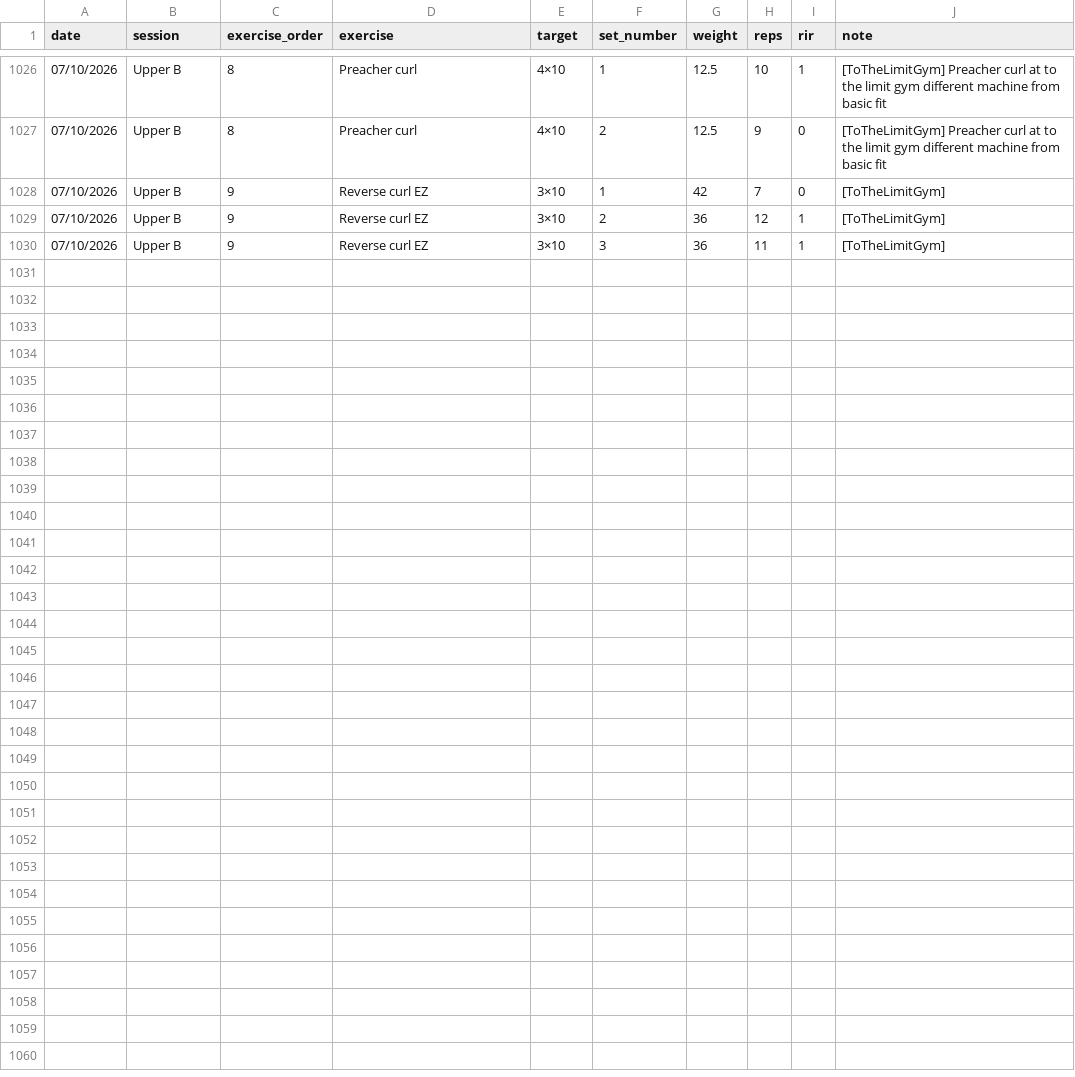
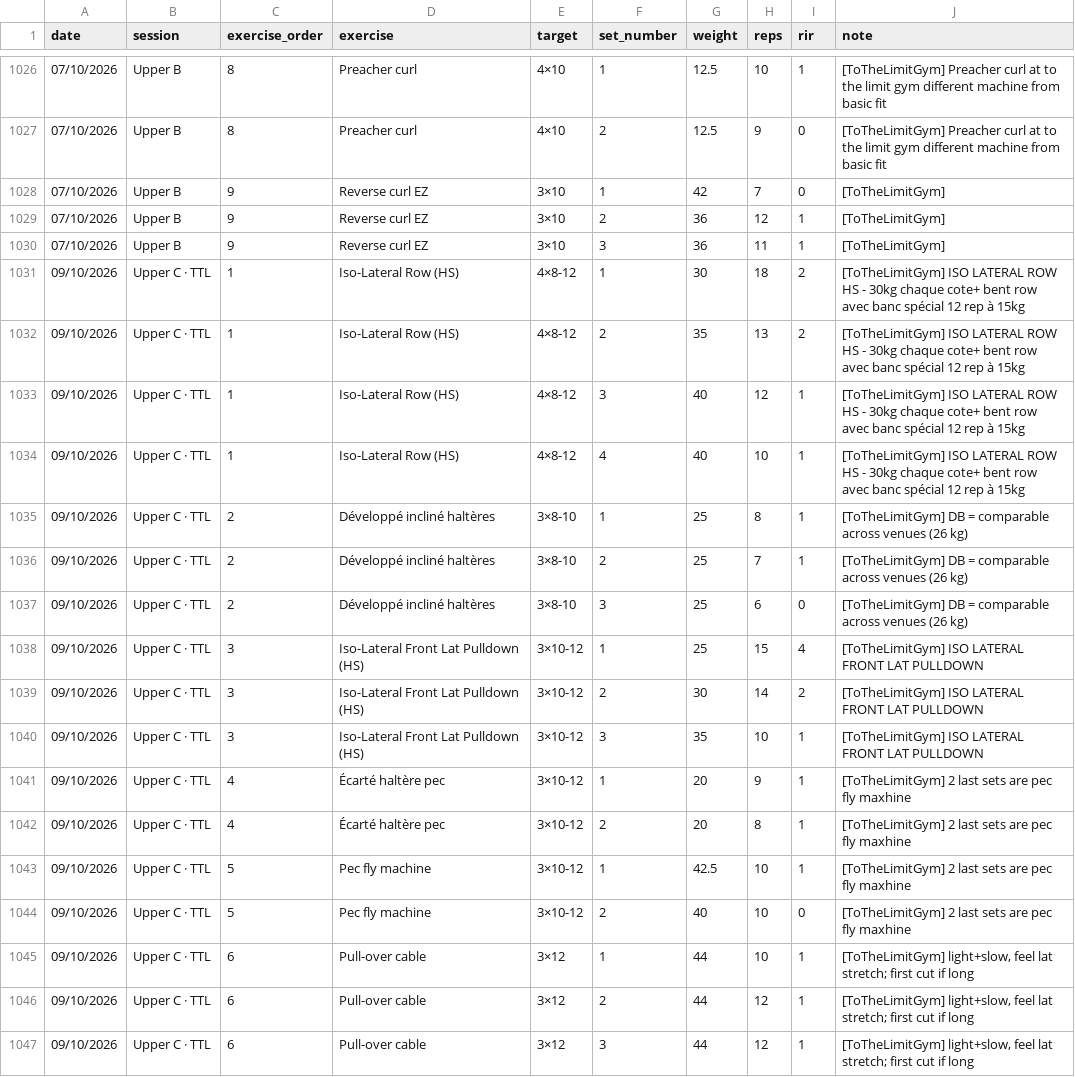
Before and after one commit to yannick-yf/health_dasboard, a CSV file: data/training_log.csv, drawn as a sheet; only a part is shown, gaps mark what is left out; the diff names each change by its address in the sheet, - before the commit and + after, or states it on an @@ line.

Commit message:
Update Upper B and C programs and training log for app v2
Reflects `yf-tracker` app v2 deployment, which integrates venue-aware program logic.
Updates `02_training_program.md` with revised, venue-specific details for Upper B and Upper C sessions.
Adds new Upper C workout data from Oct 9, 2026, conforming to the new program.

```diff
--- a/data/training_log.csv
+++ b/data/training_log.csv
+row 1031: 09/10/2026 | Upper C · TTL | 1 | Iso-Lateral Row (HS) | 4×8-12 | 1 | 30 | 18 | 2 | [ToTheLimitGym] ISO LATERAL ROW HS - 30kg chaque cote+ bent row avec banc spécial 12 rep à 15kg
+row 1032: 09/10/2026 | Upper C · TTL | 1 | Iso-Lateral Row (HS) | 4×8-12 | 2 | 35 | 13 | 2 | [ToTheLimitGym] ISO LATERAL ROW HS - 30kg chaque cote+ bent row avec banc spécial 12 rep à 15kg
+row 1033: 09/10/2026 | Upper C · TTL | 1 | Iso-Lateral Row (HS) | 4×8-12 | 3 | 40 | 12 | 1 | [ToTheLimitGym] ISO LATERAL ROW HS - 30kg chaque cote+ bent row avec banc spécial 12 rep à 15kg
+row 1034: 09/10/2026 | Upper C · TTL | 1 | Iso-Lateral Row (HS) | 4×8-12 | 4 | 40 | 10 | 1 | [ToTheLimitGym] ISO LATERAL ROW HS - 30kg chaque cote+ bent row avec banc spécial 12 rep à 15kg
+row 1035: 09/10/2026 | Upper C · TTL | 2 | Développé incliné haltères | 3×8-10 | 1 | 25 | 8 | 1 | [ToTheLimitGym] DB = comparable across venues (26 kg)
+row 1036: 09/10/2026 | Upper C · TTL | 2 | Développé incliné haltères | 3×8-10 | 2 | 25 | 7 | 1 | [ToTheLimitGym] DB = comparable across venues (26 kg)
+row 1037: 09/10/2026 | Upper C · TTL | 2 | Développé incliné haltères | 3×8-10 | 3 | 25 | 6 | 0 | [ToTheLimitGym] DB = comparable across venues (26 kg)
+row 1038: 09/10/2026 | Upper C · TTL | 3 | Iso-Lateral Front Lat Pulldown (HS) | 3×10-12 | 1 | 25 | 15 | 4 | [ToTheLimitGym] ISO LATERAL FRONT LAT PULLDOWN
+row 1039: 09/10/2026 | Upper C · TTL | 3 | Iso-Lateral Front Lat Pulldown (HS) | 3×10-12 | 2 | 30 | 14 | 2 | [ToTheLimitGym] ISO LATERAL FRONT LAT PULLDOWN
+row 1040: 09/10/2026 | Upper C · TTL | 3 | Iso-Lateral Front Lat Pulldown (HS) | 3×10-12 | 3 | 35 | 10 | 1 | [ToTheLimitGym] ISO LATERAL FRONT LAT PULLDOWN
+row 1041: 09/10/2026 | Upper C · TTL | 4 | Écarté haltère pec | 3×10-12 | 1 | 20 | 9 | 1 | [ToTheLimitGym] 2 last sets are pec fly maxhine
+row 1042: 09/10/2026 | Upper C · TTL | 4 | Écarté haltère pec | 3×10-12 | 2 | 20 | 8 | 1 | [ToTheLimitGym] 2 last sets are pec fly maxhine
+row 1043: 09/10/2026 | Upper C · TTL | 5 | Pec fly machine | 3×10-12 | 1 | 42.5 | 10 | 1 | [ToTheLimitGym] 2 last sets are pec fly maxhine
+row 1044: 09/10/2026 | Upper C · TTL | 5 | Pec fly machine | 3×10-12 | 2 | 40 | 10 | 0 | [ToTheLimitGym] 2 last sets are pec fly maxhine
+row 1045: 09/10/2026 | Upper C · TTL | 6 | Pull-over cable | 3×12 | 1 | 44 | 10 | 1 | [ToTheLimitGym] light+slow, feel lat stretch; first cut if long
+row 1046: 09/10/2026 | Upper C · TTL | 6 | Pull-over cable | 3×12 | 2 | 44 | 12 | 1 | [ToTheLimitGym] light+slow, feel lat stretch; first cut if long
+row 1047: 09/10/2026 | Upper C · TTL | 6 | Pull-over cable | 3×12 | 3 | 44 | 12 | 1 | [ToTheLimitGym] light+slow, feel lat stretch; first cut if long
```
Also changed, not shown: 1 other file.
